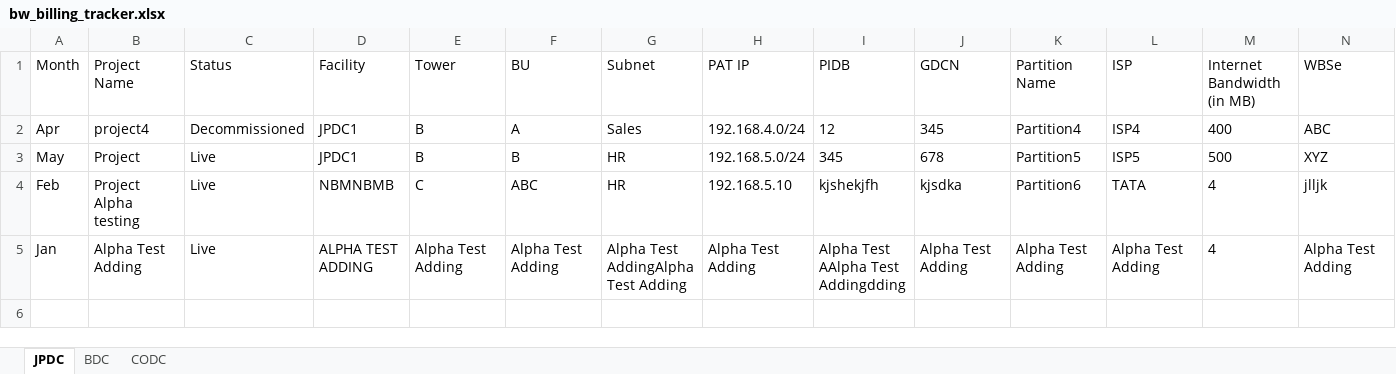
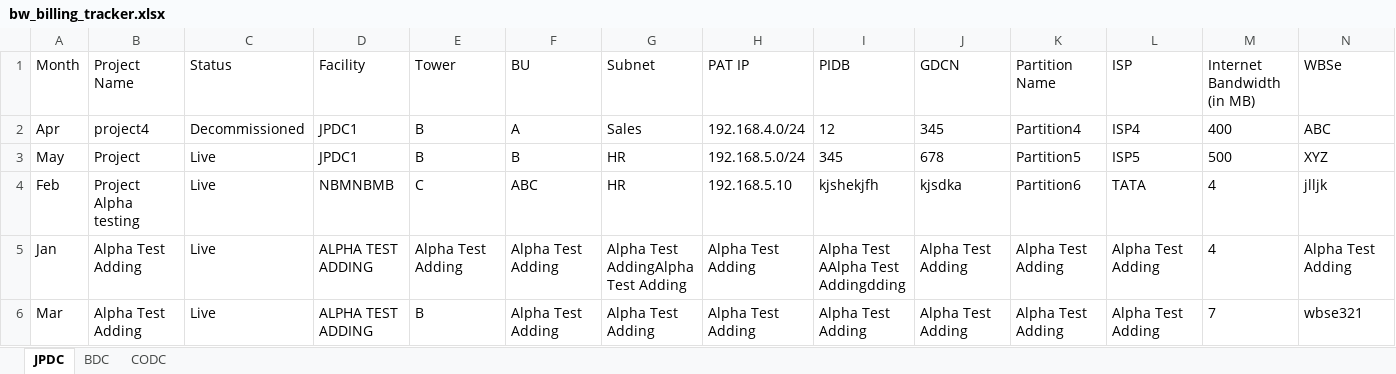
Before and after one commit to deependra-shekhawat/BW_BILLING_TRACKER, an Excel workbook: python_script/bw_billing_tracker.xlsx, sheet JPDC, drawn as a sheet; only a part is shown; values as stored, in another font and other column widths than the file's, no borders; rows hold the shown columns only; the diff names each change by its address in the sheet, - before the commit and + after, or states it on an @@ line.

```diff
--- a/python_script/bw_billing_tracker.xlsx (sheet JPDC)
+++ b/python_script/bw_billing_tracker.xlsx (sheet JPDC)
+row 6: Mar | Alpha Test Adding | Live | ALPHA TEST ADDING | B | Alpha Test Adding | Alpha Test Adding | Alpha Test Adding | Alpha Test Adding | Alpha Test Adding | Alpha Test Adding | Alpha Test Adding | 7 | wbse321
```
Also changed, not shown: 11 other files.
